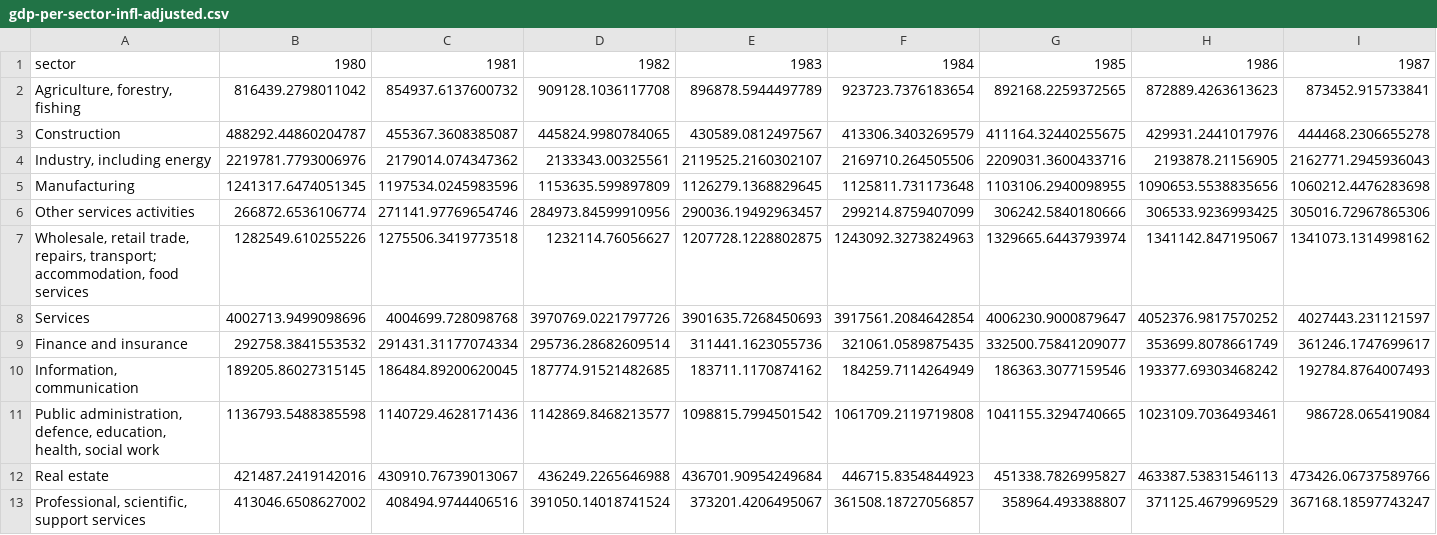
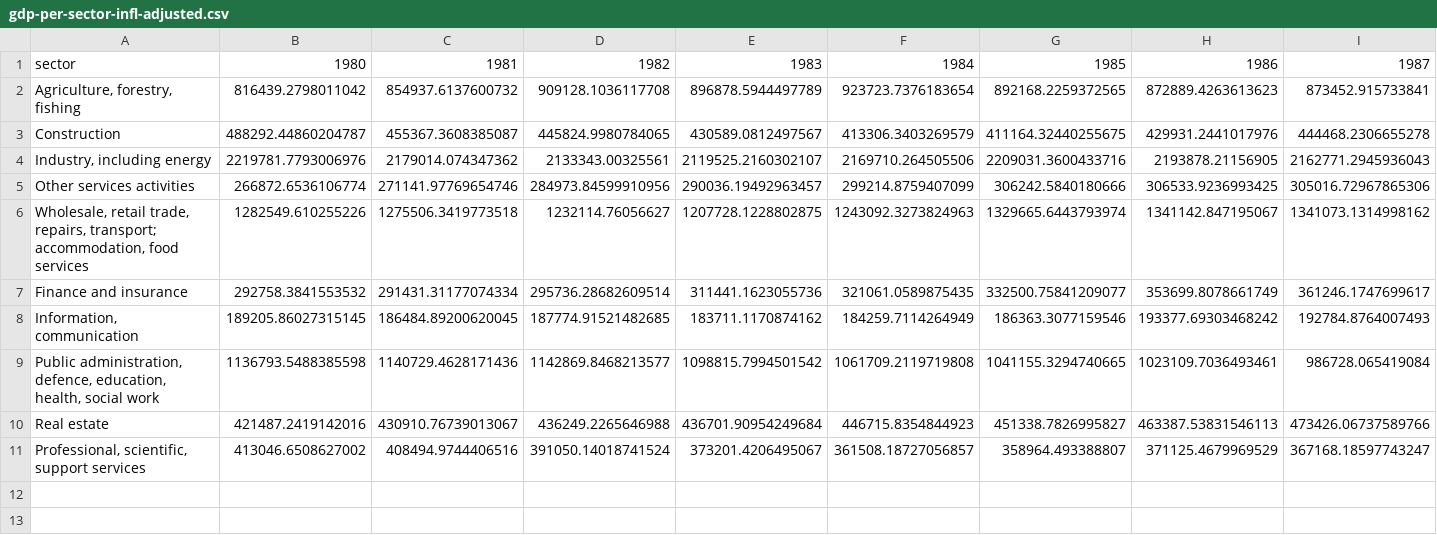
Before and after one commit to JesseAldridge/markets, a CSV file: gdp-per-sector-infl-adjusted.csv, drawn as a sheet; only a part is shown; rows hold the shown columns only; the diff names each change by its address in the sheet, - before the commit and + after, or states it on an @@ line.

Commit message:
exclude Services and Manufacturing

```diff
--- a/gdp-per-sector-infl-adjusted.csv
+++ b/gdp-per-sector-infl-adjusted.csv
-row 5: Manufacturing | 1241317.6474051345 | 1197534.0245983596 | 1153635.599897809 | 1126279.1368829645 | 1125811.731173648 | 1103106.2940098955 | 1090653.5538835656 | 1060212.4476283698
-row 8: Services | 4002713.9499098696 | 4004699.728098768 | 3970769.0221797726 | 3901635.7268450693 | 3917561.2084642854 | 4006230.9000879647 | 4052376.9817570252 | 4027443.231121597
```
Also changed, not shown: 3 other files.
